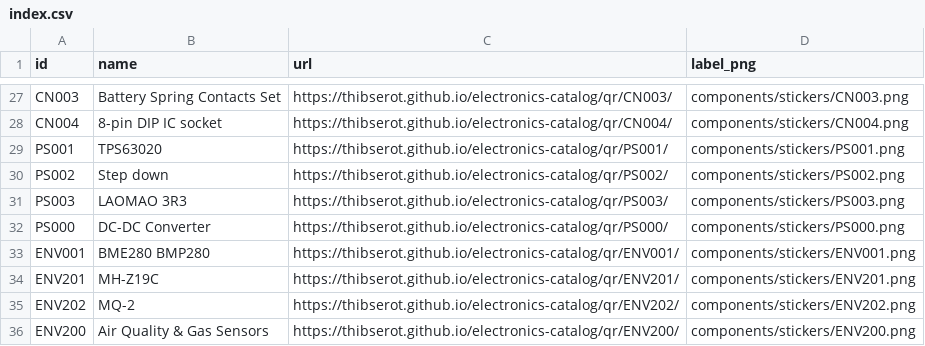
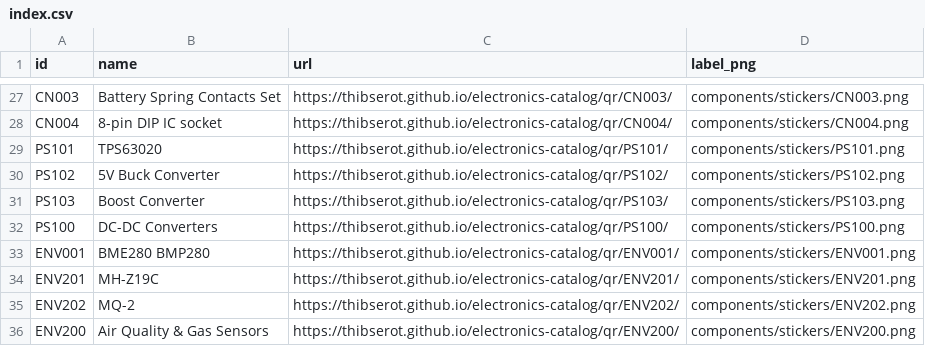
Before and after one commit to thibserot/electronics-catalog, a CSV file: docs/components/stickers/index.csv, drawn as a sheet; only a part is shown, gaps mark what is left out.

```diff
--- a/docs/components/stickers/index.csv
+++ b/docs/components/stickers/index.csv
@@ -28,6 +28,6 @@ CN003,Battery Spring Contacts Set,https://thibserot.github.io/electronics-catalo
 CN004,8-pin DIP IC socket,https://thibserot.github.io/electronics-catalog/qr/CN004/,components/stickers/CN004.png
-PS001,TPS63020,https://thibserot.github.io/electronics-catalog/qr/PS001/,components/stickers/PS001.png
-PS002,Step down,https://thibserot.github.io/electronics-catalog/qr/PS002/,components/stickers/PS002.png
-PS003,LAOMAO 3R3,https://thibserot.github.io/electronics-catalog/qr/PS003/,components/stickers/PS003.png
-PS000,DC-DC Converter,https://thibserot.github.io/electronics-catalog/qr/PS000/,components/stickers/PS000.png
+PS101,TPS63020,https://thibserot.github.io/electronics-catalog/qr/PS101/,components/stickers/PS101.png
+PS102,5V Buck Converter,https://thibserot.github.io/electronics-catalog/qr/PS102/,components/stickers/PS102.png
+PS103,Boost Converter,https://thibserot.github.io/electronics-catalog/qr/PS103/,components/stickers/PS103.png
+PS100,DC-DC Converters,https://thibserot.github.io/electronics-catalog/qr/PS100/,components/stickers/PS100.png
 ENV001,BME280 BMP280,https://thibserot.github.io/electronics-catalog/qr/ENV001/,components/stickers/ENV001.png
```
Also changed, not shown: docs/components/stickers/sheet_positions.csv, docs/components/stickers/sheets.csv, 39 other files.
